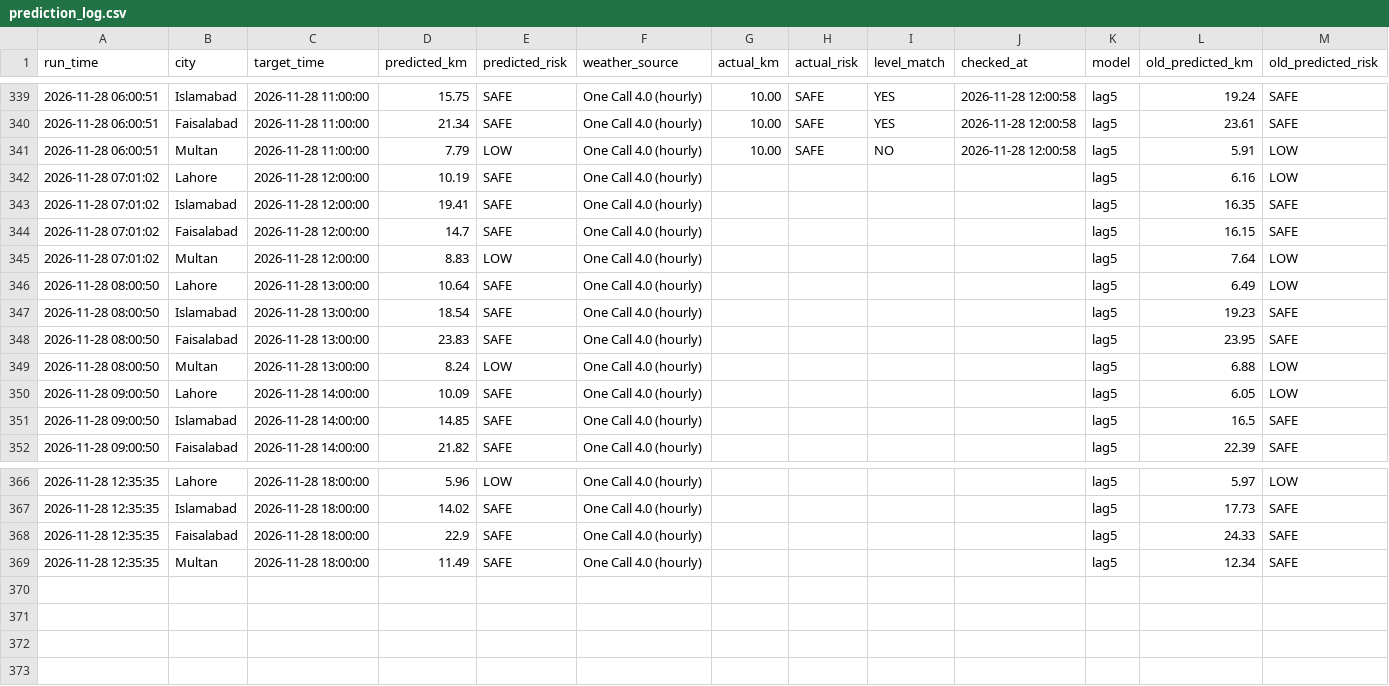
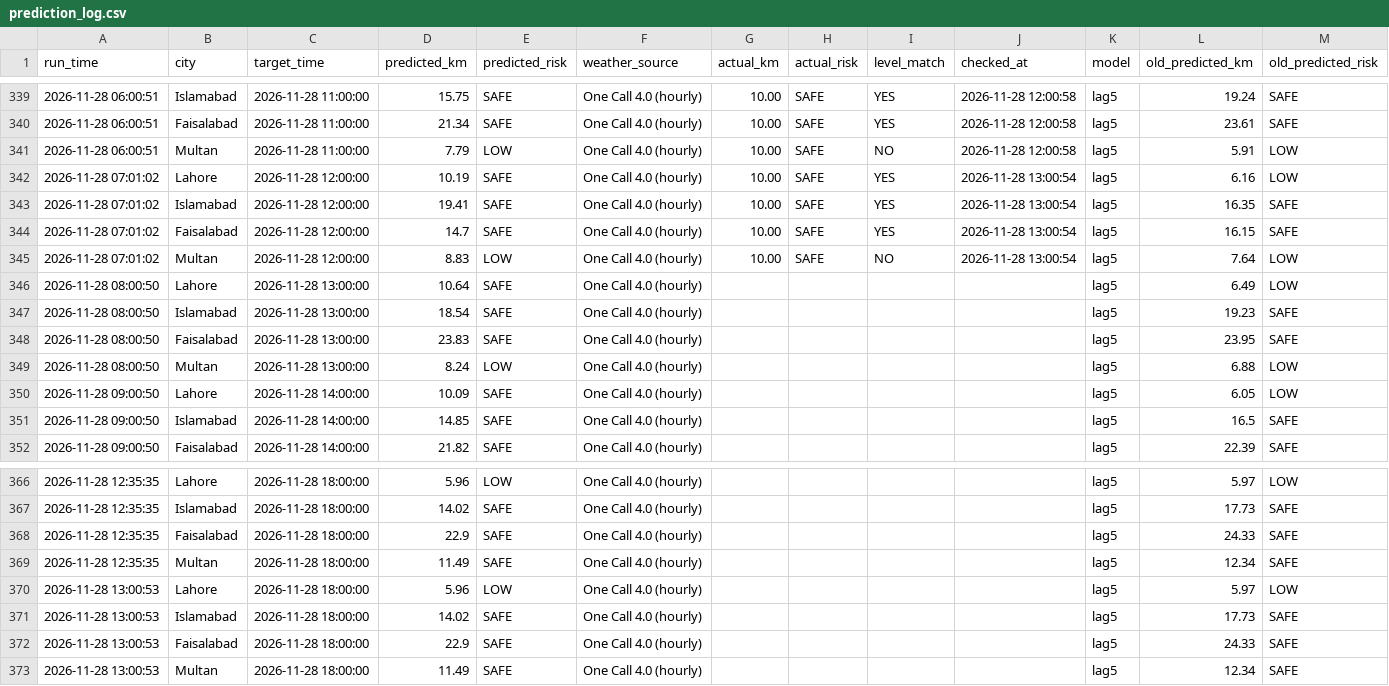
Before and after one commit to amnanaeem123-coder/smog-prediction-backend, a CSV file: prediction_log.csv, drawn as a sheet; only a part is shown, gaps mark what is left out.

Commit message:
Hourly forecast 2026-11-28 13:00

```diff
--- a/prediction_log.csv
+++ b/prediction_log.csv
@@ -341,6 +341,6 @@ run_time,city,target_time,predicted_km,predicted_risk,weather_source,actual_km,a
 2026-11-28 06:00:51,Multan,2026-11-28 11:00:00,7.79,LOW,One Call 4.0 (hourly),10.00,SAFE,NO,2026-11-28 12:00:58,lag5,5.91,LOW
-2026-11-28 07:01:02,Lahore,2026-11-28 12:00:00,10.19,SAFE,One Call 4.0 (hourly),,,,,lag5,6.16,LOW
-2026-11-28 07:01:02,Islamabad,2026-11-28 12:00:00,19.41,SAFE,One Call 4.0 (hourly),,,,,lag5,16.35,SAFE
-2026-11-28 07:01:02,Faisalabad,2026-11-28 12:00:00,14.7,SAFE,One Call 4.0 (hourly),,,,,lag5,16.15,SAFE
-2026-11-28 07:01:02,Multan,2026-11-28 12:00:00,8.83,LOW,One Call 4.0 (hourly),,,,,lag5,7.64,LOW
+2026-11-28 07:01:02,Lahore,2026-11-28 12:00:00,10.19,SAFE,One Call 4.0 (hourly),10.00,SAFE,YES,2026-11-28 13:00:54,lag5,6.16,LOW
+2026-11-28 07:01:02,Islamabad,2026-11-28 12:00:00,19.41,SAFE,One Call 4.0 (hourly),10.00,SAFE,YES,2026-11-28 13:00:54,lag5,16.35,SAFE
+2026-11-28 07:01:02,Faisalabad,2026-11-28 12:00:00,14.7,SAFE,One Call 4.0 (hourly),10.00,SAFE,YES,2026-11-28 13:00:54,lag5,16.15,SAFE
+2026-11-28 07:01:02,Multan,2026-11-28 12:00:00,8.83,LOW,One Call 4.0 (hourly),10.00,SAFE,NO,2026-11-28 13:00:54,lag5,7.64,LOW
 2026-11-28 08:00:50,Lahore,2026-11-28 13:00:00,10.64,SAFE,One Call 4.0 (hourly),,,,,lag5,6.49,LOW
@@ -369 +369,5 @@ run_time,city,target_time,predicted_km,predicted_risk,weather_source,actual_km,a
 2026-11-28 12:35:35,Multan,2026-11-28 18:00:00,11.49,SAFE,One Call 4.0 (hourly),,,,,lag5,12.34,SAFE
+2026-11-28 13:00:53,Lahore,2026-11-28 18:00:00,5.96,LOW,One Call 4.0 (hourly),,,,,lag5,5.97,LOW
+2026-11-28 13:00:53,Islamabad,2026-11-28 18:00:00,14.02,SAFE,One Call 4.0 (hourly),,,,,lag5,17.73,SAFE
+2026-11-28 13:00:53,Faisalabad,2026-11-28 18:00:00,22.9,SAFE,One Call 4.0 (hourly),,,,,lag5,24.33,SAFE
+2026-11-28 13:00:53,Multan,2026-11-28 18:00:00,11.49,SAFE,One Call 4.0 (hourly),,,,,lag5,12.34,SAFE
```
Also changed, not shown: 2 other files.
